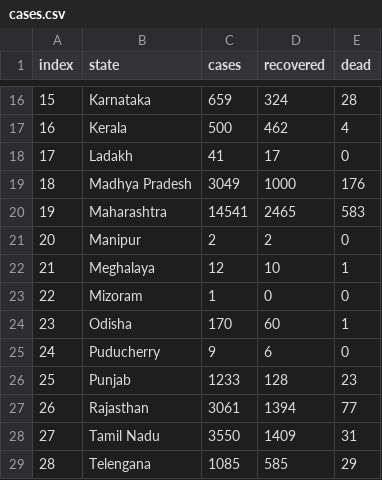
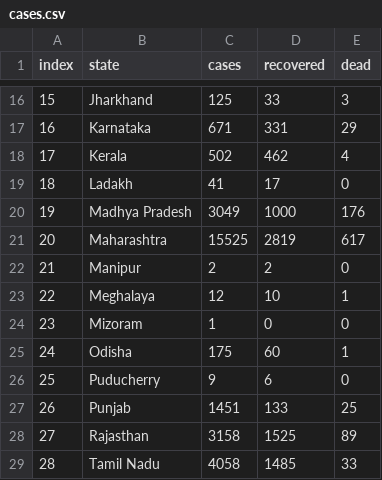
Before and after one commit to abhinavsri360/Web_scraper, a CSV file: cases.csv, drawn as a sheet; only a part is shown, gaps mark what is left out; the diff covers the shown part only.

```diff
--- a/cases.csv
+++ b/cases.csv
@@ -16,14 +16,14 @@ index,state,cases,recovered,dead
-15,Karnataka,659,324,28
-16,Kerala,500,462,4
-17,Ladakh,41,17,0
-18,Madhya Pradesh,3049,1000,176
-19,Maharashtra,14541,2465,583
-20,Manipur,2,2,0
-21,Meghalaya,12,10,1
-22,Mizoram,1,0,0
-23,Odisha,170,60,1
-24,Puducherry,9,6,0
-25,Punjab,1233,128,23
-26,Rajasthan,3061,1394,77
-27,Tamil Nadu,3550,1409,31
-28,Telengana,1085,585,29
+15,Jharkhand,125,33,3
+16,Karnataka,671,331,29
+17,Kerala,502,462,4
+18,Ladakh,41,17,0
+19,Madhya Pradesh,3049,1000,176
+20,Maharashtra,15525,2819,617
+21,Manipur,2,2,0
+22,Meghalaya,12,10,1
+23,Mizoram,1,0,0
+24,Odisha,175,60,1
+25,Puducherry,9,6,0
+26,Punjab,1451,133,25
+27,Rajasthan,3158,1525,89
+28,Tamil Nadu,4058,1485,33
```
Also changed, not shown: 48 edited cells elsewhere in this file, 1 other file.
